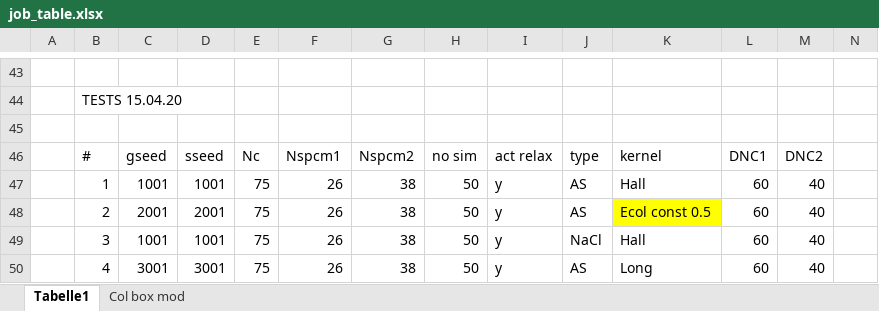
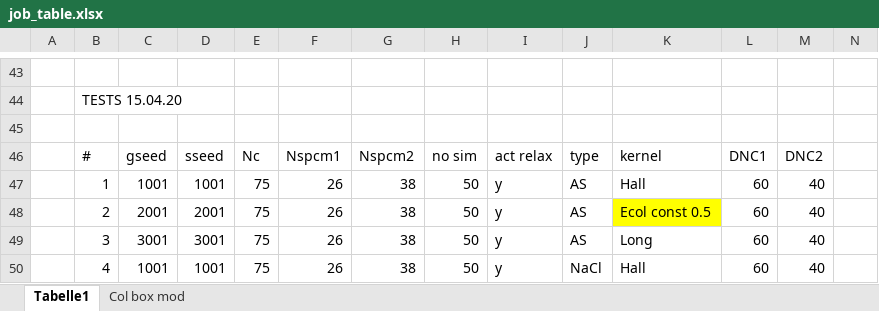
Before and after one commit to JanKBohrer/LacmoPy, an Excel workbook: NOTES/job_table.xlsx, sheet Tabelle1, drawn as a sheet; only a part is shown, gaps mark what is left out; values as stored, in another font and other column widths than the file's, no borders; removed rows and columns are numbered as before the commit, all else as after; rows hold the shown columns only; the diff names each change by its address in the sheet, - before the commit and + after, or states it on an @@ line.

```diff
--- a/NOTES/job_table.xlsx (sheet Tabelle1)
+++ b/NOTES/job_table.xlsx (sheet Tabelle1)
-row 49:  | 3 | 1001 | 1001 | 75 | 26 | 38 | 50 | y | NaCl | Hall | 60 | 40
-B49: 4
+B49: 3
+row 50:  | 4 | 1001 | 1001 | 75 | 26 | 38 | 50 | y | NaCl | Hall | 60 | 40
```
Also changed, not shown: NOTES/job_table_2020.xlsx, 6 other files.
